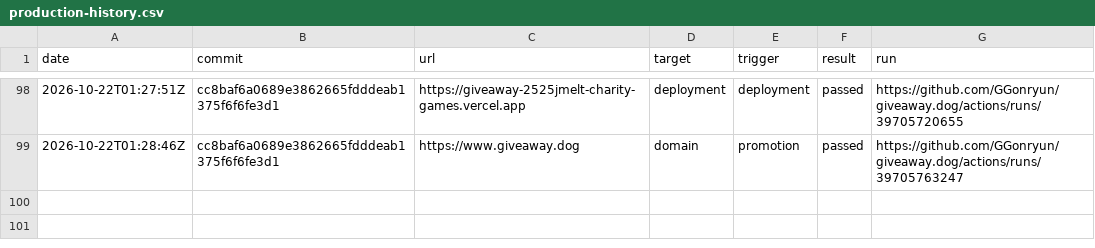
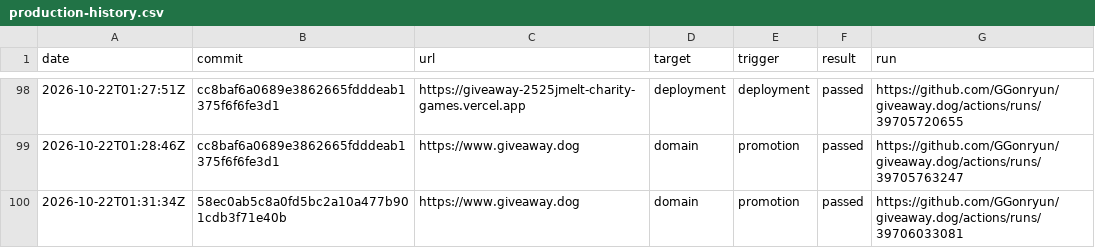
Before and after one commit to GGonryun/giveaway.dog, a CSV file: production-history.csv, drawn as a sheet; only a part is shown, gaps mark what is left out; the diff names each change by its address in the sheet, - before the commit and + after, or states it on an @@ line.

```diff
--- a/production-history.csv
+++ b/production-history.csv
+row 100: 2026-10-22T01:31:34Z | 58ec0ab5c8a0fd5bc2a10a477b901cdb3f71e40b | https://www.giveaway.dog | domain | promotion | passed | https://github.com/GGonryun/giveaway.dog/actions/runs/39706033081
```
